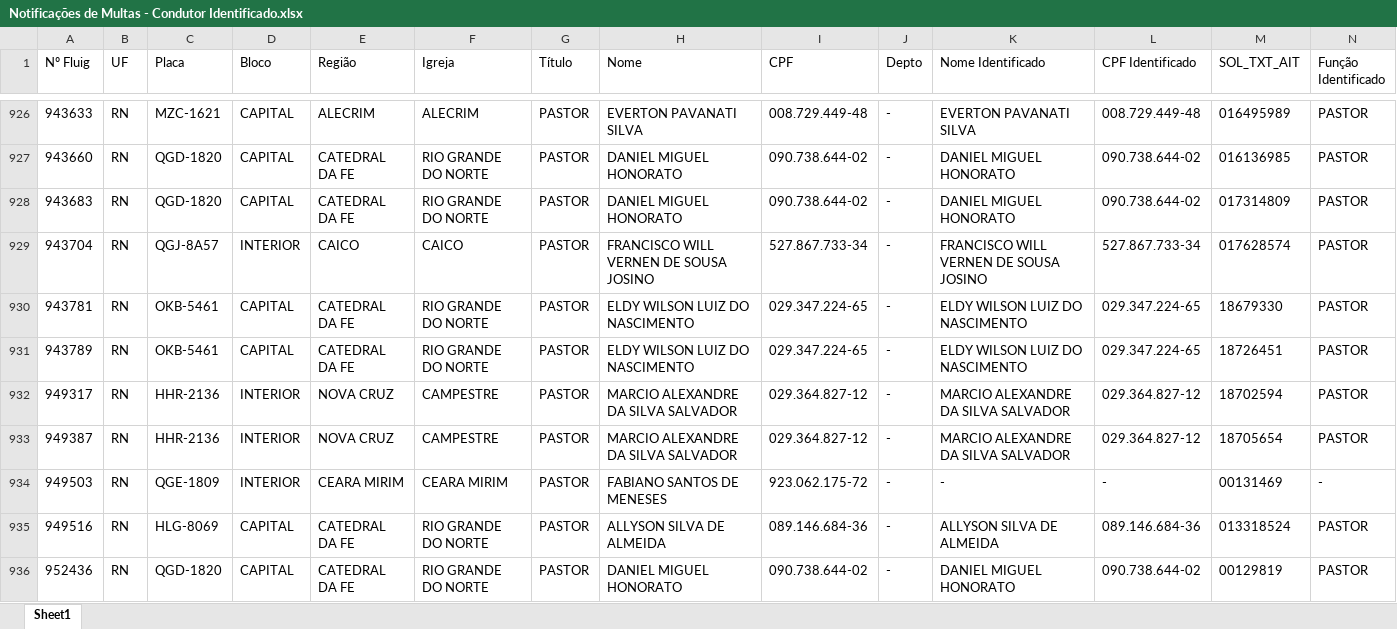
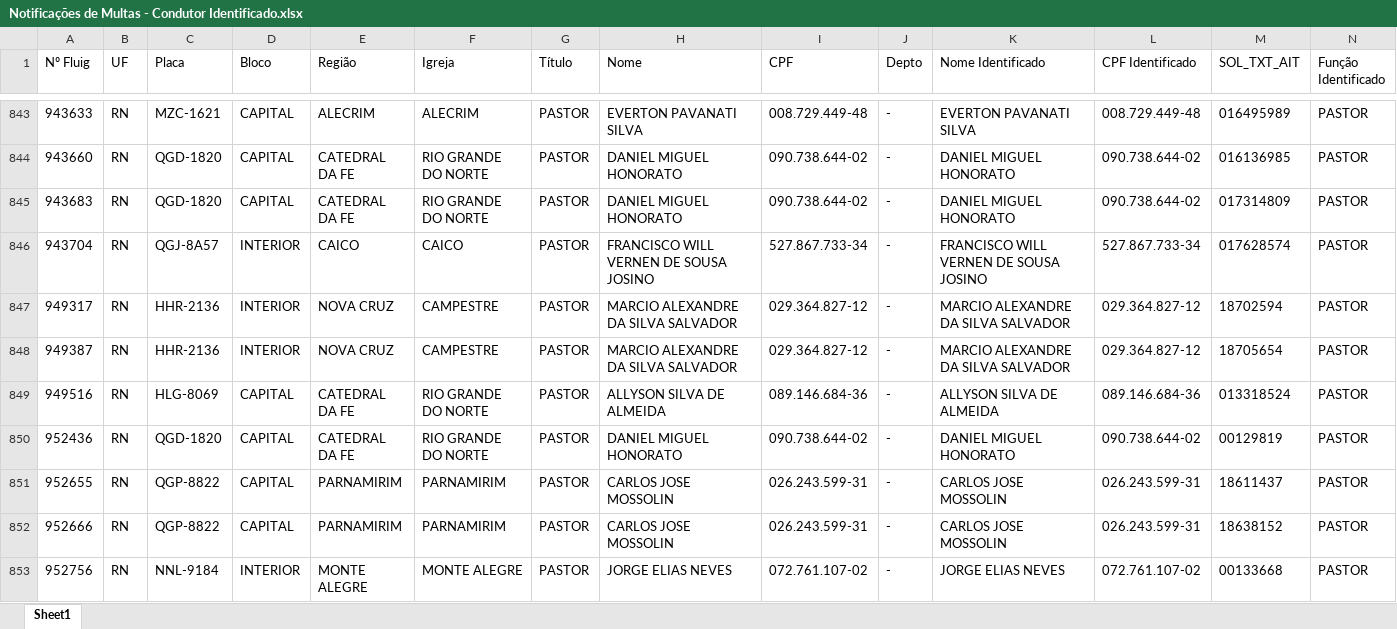
Before and after one commit to Claudio-NG/FROTAS, an Excel workbook: Notificações de Multas - Condutor Identificado.xlsx, sheet Sheet1, drawn as a sheet; only a part is shown, gaps mark what is left out; the shorter side is filled out with more unchanged rows; values as stored, in another font and other column widths than the file's, no borders; table styles not drawn; rows hold the shown columns only; the diff covers the shown part only; the diff names each change by its address in the sheet, - before the commit and + after, or states it on an @@ line.

```diff
--- a/Notificações de Multas - Condutor Identificado.xlsx (sheet Sheet1)
+++ b/Notificações de Multas - Condutor Identificado.xlsx (sheet Sheet1)
-row 930: 943781 | RN | OKB-5461 | CAPITAL | CATEDRAL DA FE | RIO GRANDE DO NORTE | PASTOR | ELDY WILSON LUIZ DO NASCIMENTO | 029.347.224-65 | - | ELDY WILSON LUIZ DO NASCIMENTO | 029.347.224-65 | 18679330 | PASTOR
-row 931: 943789 | RN | OKB-5461 | CAPITAL | CATEDRAL DA FE | RIO GRANDE DO NORTE | PASTOR | ELDY WILSON LUIZ DO NASCIMENTO | 029.347.224-65 | - | ELDY WILSON LUIZ DO NASCIMENTO | 029.347.224-65 | 18726451 | PASTOR
-row 934: 949503 | RN | QGE-1809 | INTERIOR | CEARA MIRIM | CEARA MIRIM | PASTOR | FABIANO SANTOS DE MENESES | 923.062.175-72 | - | - | - | 00131469 | -
```
Also changed, not shown: 89 removed rows elsewhere in this sheet, 7 other files.
